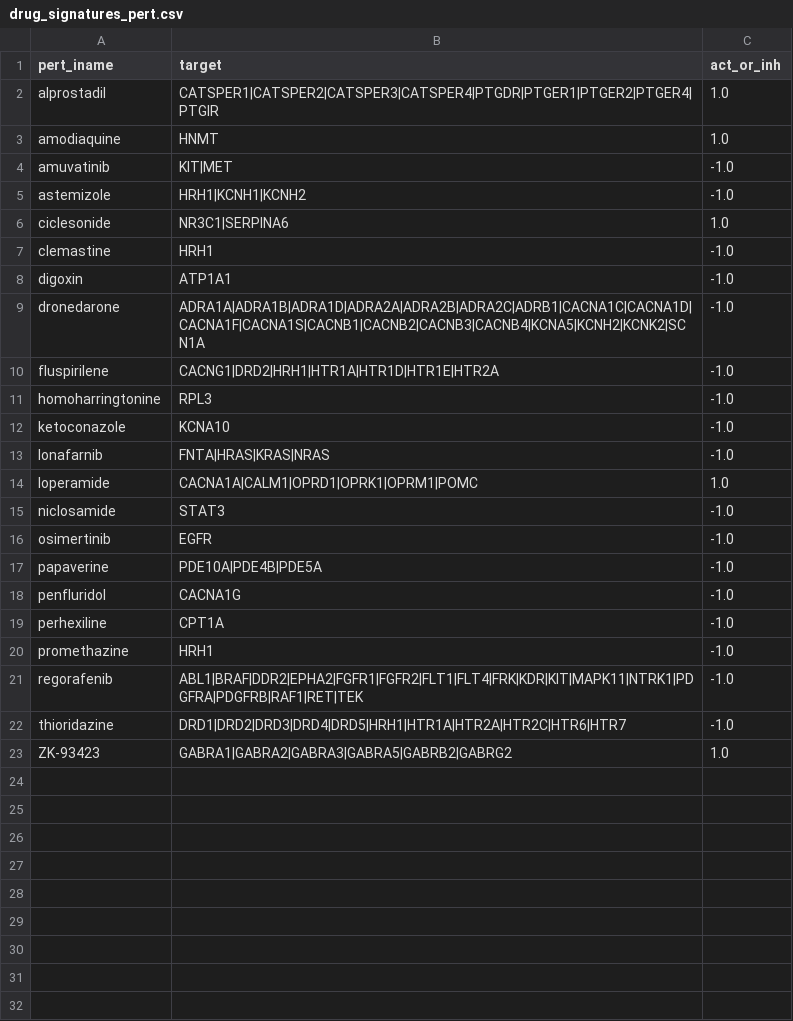
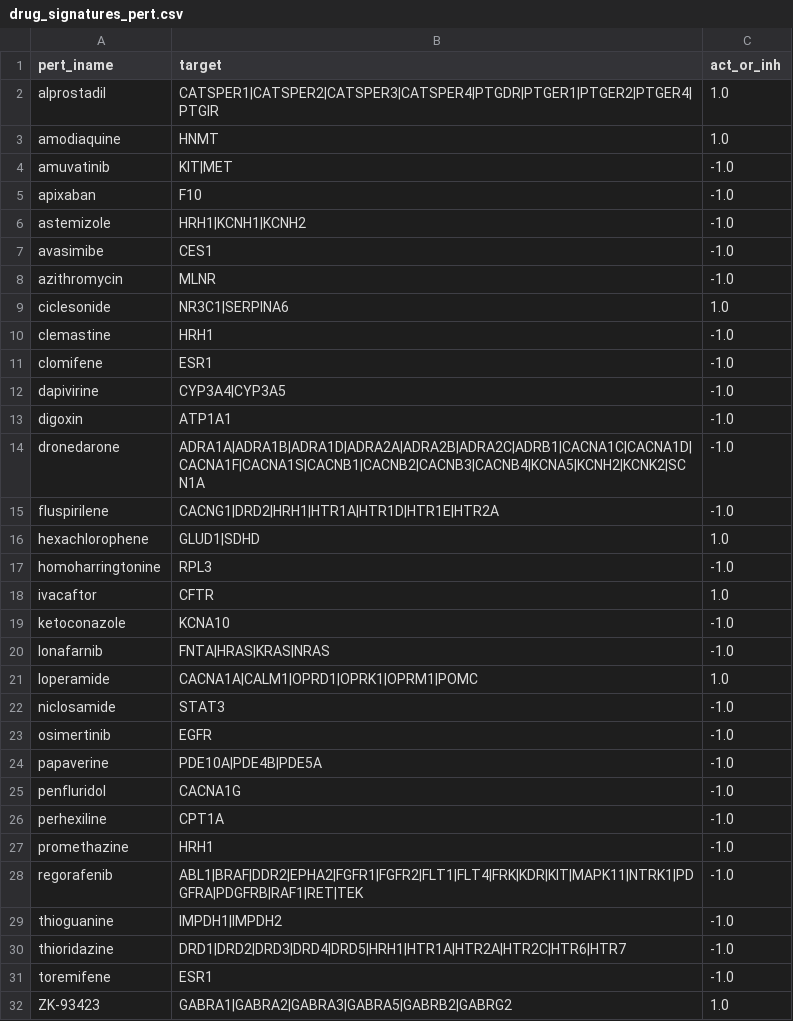
Before and after one commit to saezlab/Covid19_DrugSignatures, a CSV file: CARNIVAL_input/drug_signatures_pert.csv, drawn as a sheet; the diff names each change by its address in the sheet, - before the commit and + after, or states it on an @@ line.

```diff
--- a/CARNIVAL_input/drug_signatures_pert.csv
+++ b/CARNIVAL_input/drug_signatures_pert.csv
+row 5: apixaban | F10 | -1.0
+row 7: avasimibe | CES1 | -1.0
+row 8: azithromycin | MLNR | -1.0
+row 11: clomifene | ESR1 | -1.0
+row 12: dapivirine | CYP3A4|CYP3A5 | -1.0
+row 16: hexachlorophene | GLUD1|SDHD | 1.0
+row 18: ivacaftor | CFTR | 1.0
+row 29: thioguanine | IMPDH1|IMPDH2 | -1.0
+row 31: toremifene | ESR1 | -1.0
```
Also changed, not shown: CARNIVAL_input/drug_signatures_progeny.csv, 36 other files.
